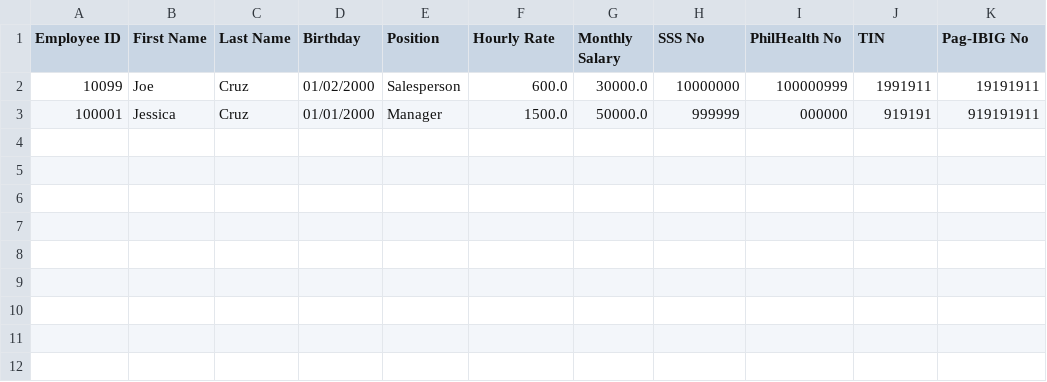
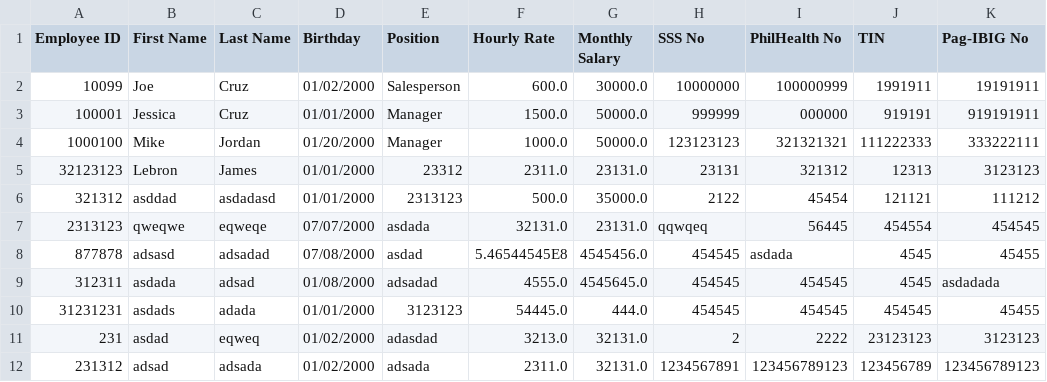
Before and after one commit to john-joshua-m/MO-IT103-H1102-Group4, a CSV file: employees.csv, drawn as a sheet; the diff names each change by its address in the sheet, - before the commit and + after, or states it on an @@ line.

```diff
--- a/employees.csv
+++ b/employees.csv
+row 4: 1000100 | Mike | Jordan | 01/20/2000 | Manager | 1000.0 | 50000.0 | 123123123 | 321321321 | 111222333 | 333222111
+row 5: 32123123 | Lebron | James | 01/01/2000 | 23312 | 2311.0 | 23131.0 | 23131 | 321312 | 12313 | 3123123
+row 6: 321312 | asddad | asdadasd | 01/01/2000 | 2313123 | 500.0 | 35000.0 | 2122 | 45454 | 121121 | 111212
+row 7: 2313123 | qweqwe | eqweqe | 07/07/2000 | asdada | 32131.0 | 23131.0 | qqwqeq | 56445 | 454554 | 454545
+row 8: 877878 | adsasd | adsadad | 07/08/2000 | asdad | 5.46544545E8 | 4545456.0 | 454545 | asdada | 4545 | 45455
+row 9: 312311 | asdada | adsad | 01/08/2000 | adsadad | 4555.0 | 4545645.0 | 454545 | 454545 | 4545 | asdadada
+row 10: 31231231 | asdads | adada | 01/01/2000 | 3123123 | 54445.0 | 444.0 | 454545 | 454545 | 454545 | 45455
+row 11: 231 | asdad | eqweq | 01/02/2000 | adasdad | 3213.0 | 32131.0 | 2 | 2222 | 23123123 | 3123123
+row 12: 231312 | adsad | adsada | 01/02/2000 | adsada | 2311.0 | 32131.0 | 1234567891 | 123456789123 | 123456789 | 123456789123
```
Also changed, not shown: 6 other files.
